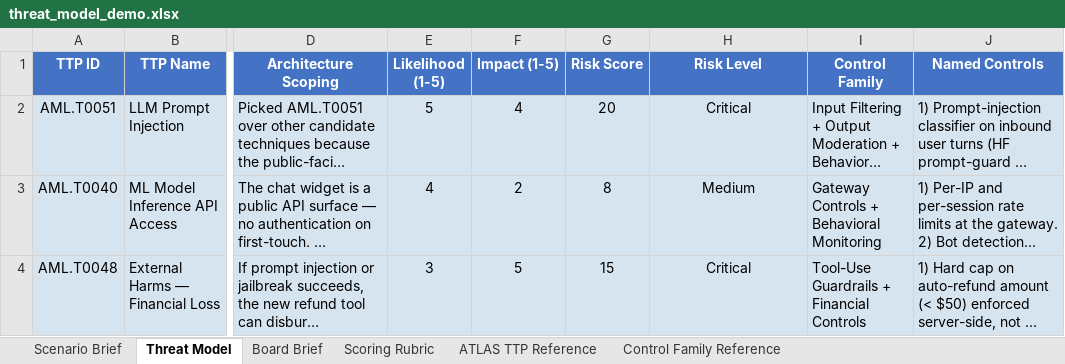
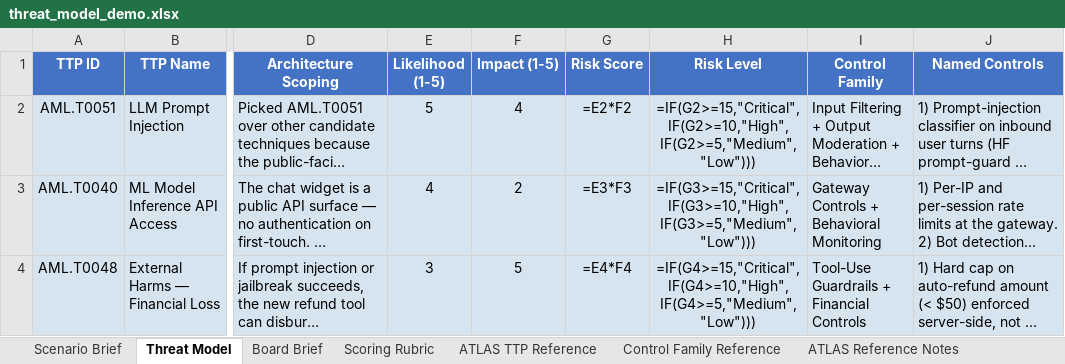
Before and after one commit to udacity/ai-sec-eng-c4-cd15150-sohbet-exercises, an Excel workbook: 03_ai-threat-modeling-mitre-atlas/demo/threat_model_demo.xlsx, sheet Threat Model, drawn as a sheet; only a part is shown, gaps mark what is left out; long unchanged cells end in …; values as stored, in another font and other column widths than the file's, no borders; formulas without a stored value are shown as written; the diff names each change by its address in the sheet, - before the commit and + after, or states it on an @@ line.

```diff
--- a/03_ai-threat-modeling-mitre-atlas/demo/threat_model_demo.xlsx (sheet Threat Model)
+++ b/03_ai-threat-modeling-mitre-atlas/demo/threat_model_demo.xlsx (sheet Threat Model)
+sheet tab: ATLAS Reference Notes
-G2 (Risk Score): 20
+G2 (Risk Score): =E2*F2
-H2 (Risk Level): Critical
+H2 (Risk Level): =IF(G2>=15,"Critical",IF(G2>=10,"High",IF(G2>=5,"Medium","Low")))
-G3 (Risk Score): 8
+G3 (Risk Score): =E3*F3
-H3 (Risk Level): Medium
+H3 (Risk Level): =IF(G3>=15,"Critical",IF(G3>=10,"High",IF(G3>=5,"Medium","Low")))
-G4 (Risk Score): 15
+G4 (Risk Score): =E4*F4
-H4 (Risk Level): Critical
+H4 (Risk Level): =IF(G4>=15,"Critical",IF(G4>=10,"High",IF(G4>=5,"Medium","Low")))
```
Also changed, not shown: 03_ai-threat-modeling-mitre-atlas/exercises/solution/threat_model.xlsx, 04_regulatory-compliance-for-ai-eu-ai-act/exercises/solution/compliance_plan.xlsx, 49 other files.
